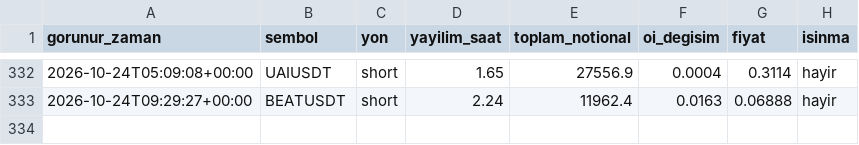
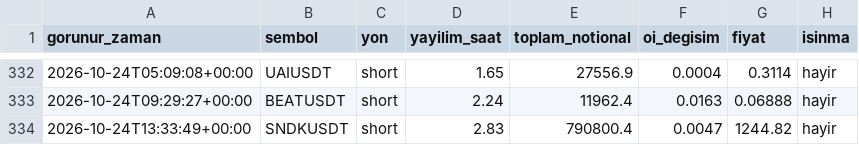
Before and after one commit to varmlx/balina-dedektor, a CSV file: olaylar.csv, drawn as a sheet; only a part is shown, gaps mark what is left out.

```diff
--- a/olaylar.csv
+++ b/olaylar.csv
@@ -333 +333,2 @@ gorunur_zaman,sembol,yon,yayilim_saat,toplam_notional,oi_degisim,fiyat,isinma
 2026-10-24T09:29:27+00:00,BEATUSDT,short,2.24,11962.4,0.0163,0.06888,hayir
+2026-10-24T13:33:49+00:00,SNDKUSDT,short,2.83,790800.4,0.0047,1244.82,hayir
```
Also changed, not shown: 2 other files.
